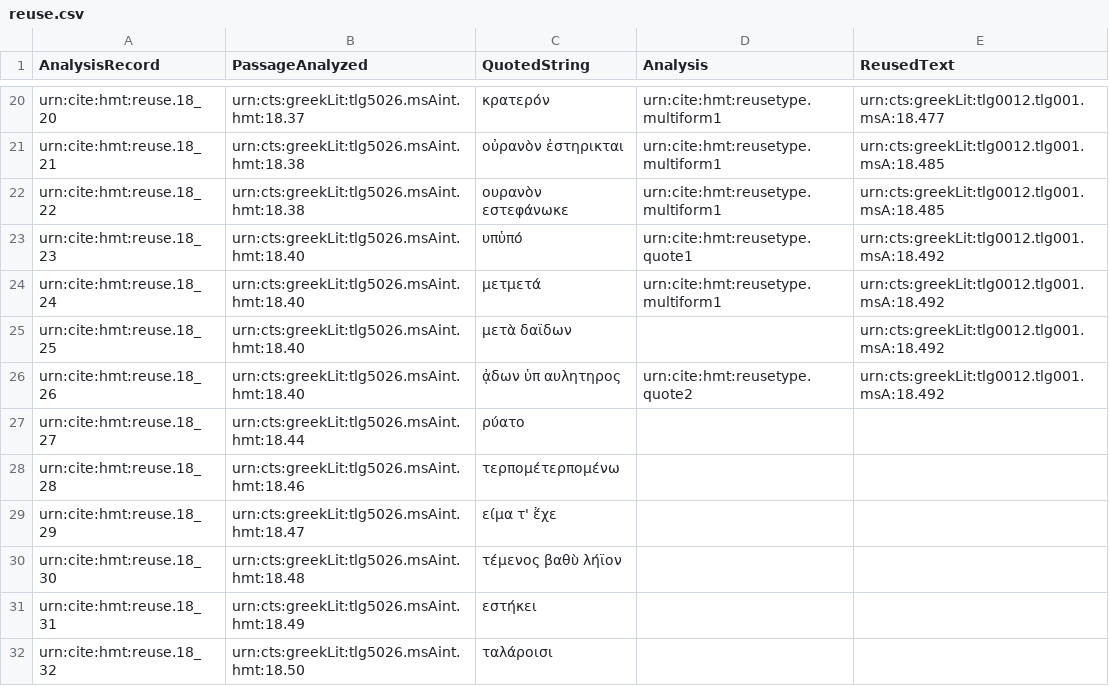
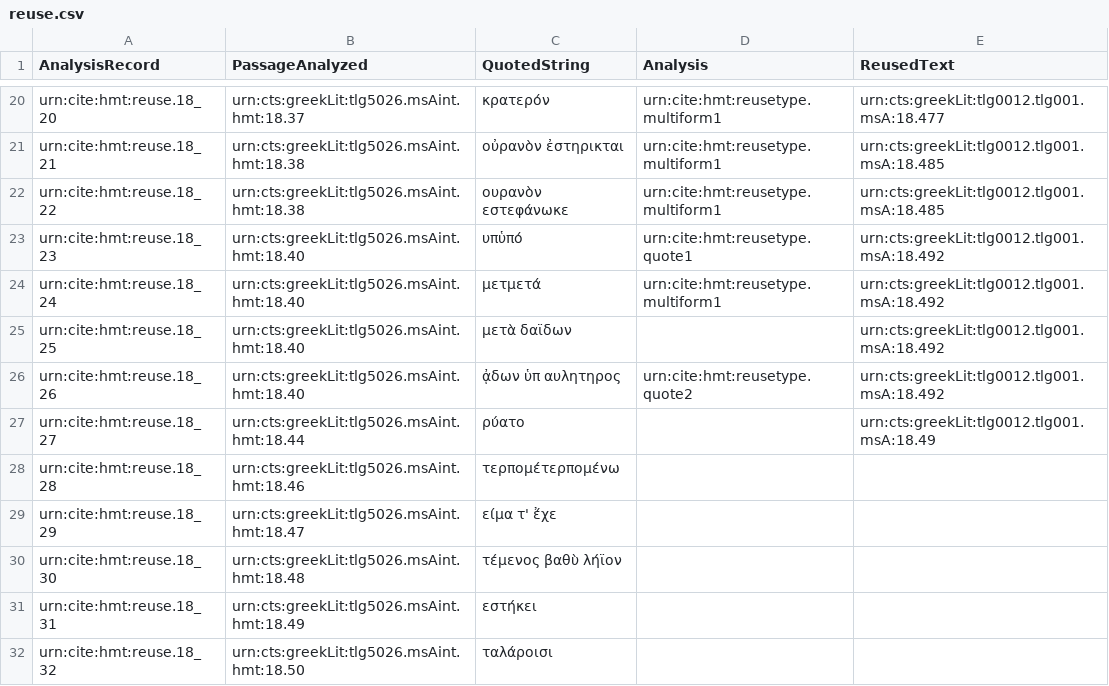
Before and after one commit to hmteditors/closed-hc-il18, a CSV file: venA/collections/reuse.csv, drawn as a sheet; only a part is shown, gaps mark what is left out.

Commit message:
Update reuse.csv

```diff
--- a/venA/collections/reuse.csv
+++ b/venA/collections/reuse.csv
@@ -26,3 +26,3 @@ urn:cite:hmt:reuse.18_25,urn:cts:greekLit:tlg5026.msAint.hmt:18.40,"μετὰ δ
 urn:cite:hmt:reuse.18_26,urn:cts:greekLit:tlg5026.msAint.hmt:18.40,"ᾀδων ὑπ αυλητηρος",urn:cite:hmt:reusetype.quote2,urn:cts:greekLit:tlg0012.tlg001.msA:18.492
-urn:cite:hmt:reuse.18_27,urn:cts:greekLit:tlg5026.msAint.hmt:18.44,"ρύατο",,
+urn:cite:hmt:reuse.18_27,urn:cts:greekLit:tlg5026.msAint.hmt:18.44,"ρύατο",,urn:cts:greekLit:tlg0012.tlg001.msA:18.49
 urn:cite:hmt:reuse.18_28,urn:cts:greekLit:tlg5026.msAint.hmt:18.46,"τερπομέτερπομένω",,
```
